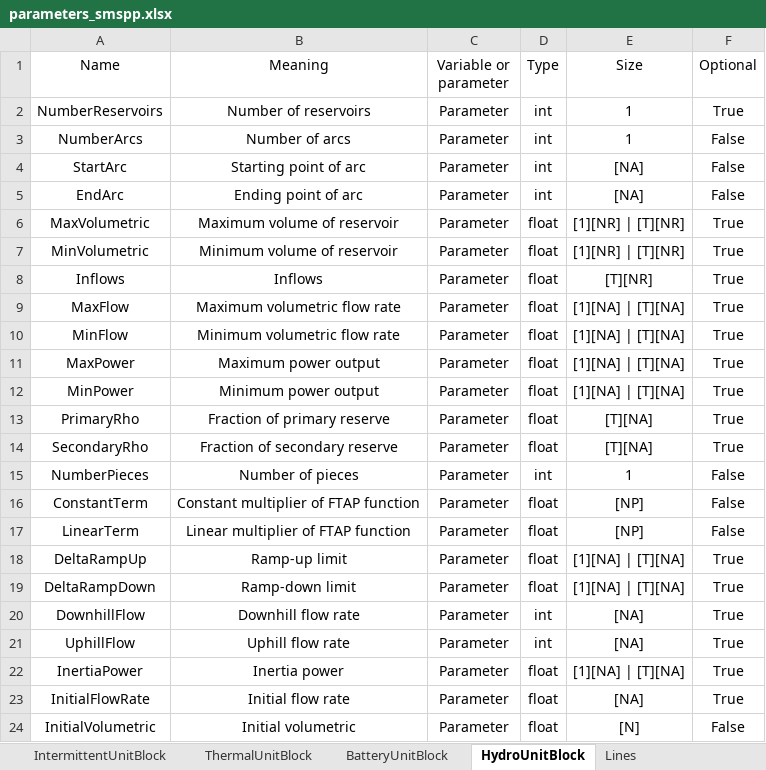
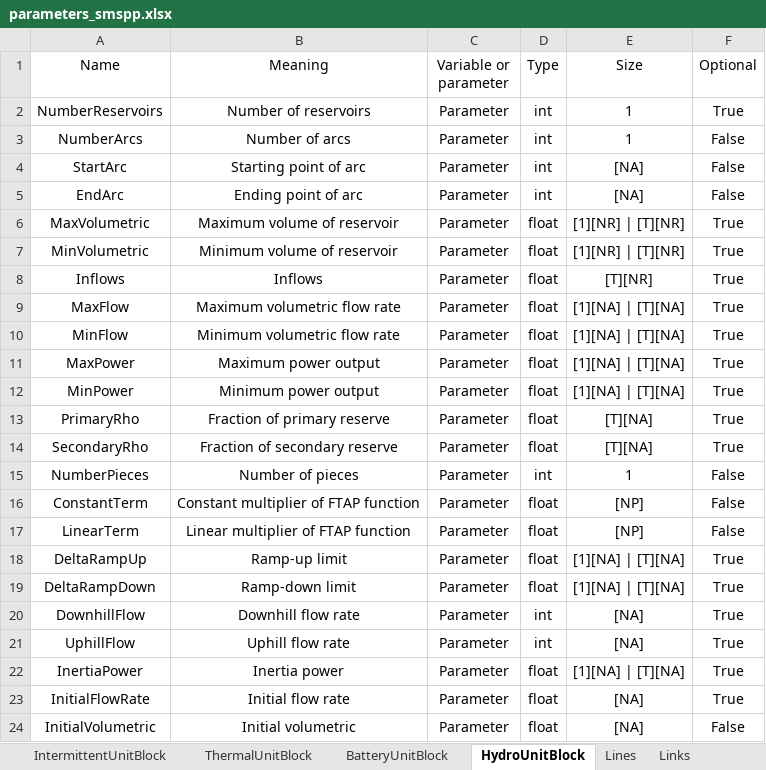
Before and after one commit to SPSUnipi/transformation_pypsa_smspp, an Excel workbook: data/parameters_smspp.xlsx, sheet HydroUnitBlock, drawn as a sheet; values as stored, in another font and other column widths than the file's, no borders; the diff names each change by its address in the sheet, - before the commit and + after, or states it on an @@ line.

Commit message:
Implemented hydrounitblock
- Everything works except for it
- Implemented but still to test
- Validate the configuration (100 times etc.)

```diff
--- a/data/parameters_smspp.xlsx (sheet HydroUnitBlock)
+++ b/data/parameters_smspp.xlsx (sheet HydroUnitBlock)
+sheet tab: Links
-E24 (Size): [N]
+E24 (Size): [NA]
```
Also changed, not shown: data/components.xlsx, data/costs.xlsx, 7 other files.
